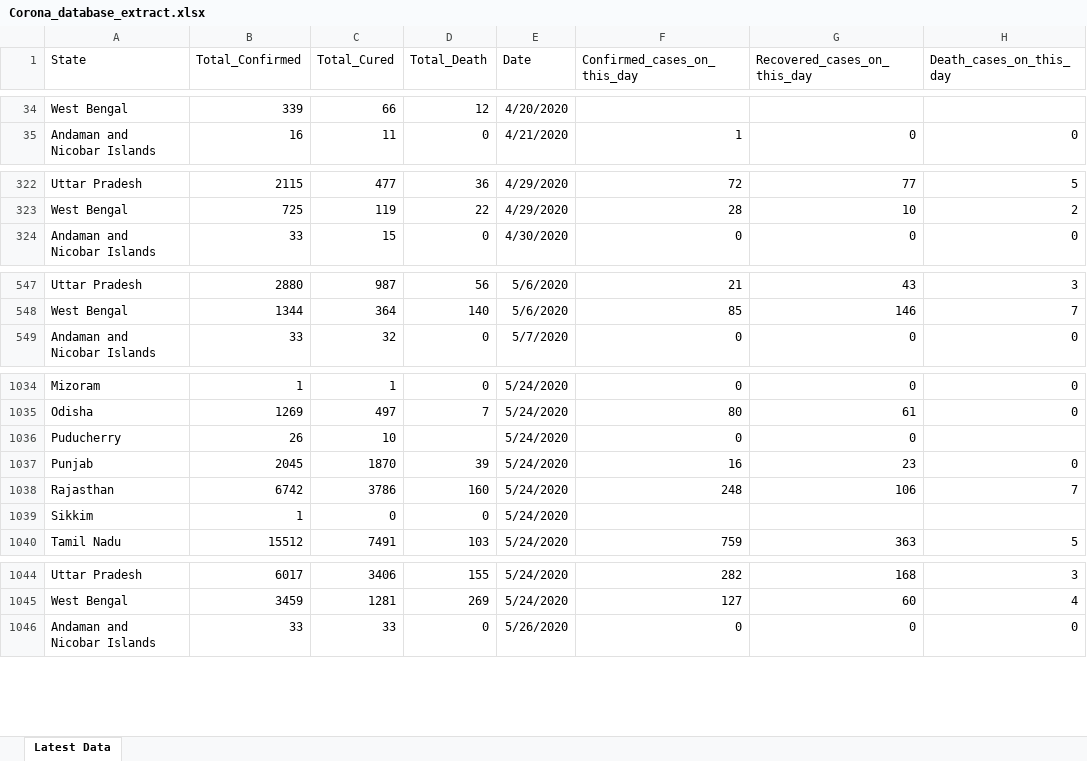
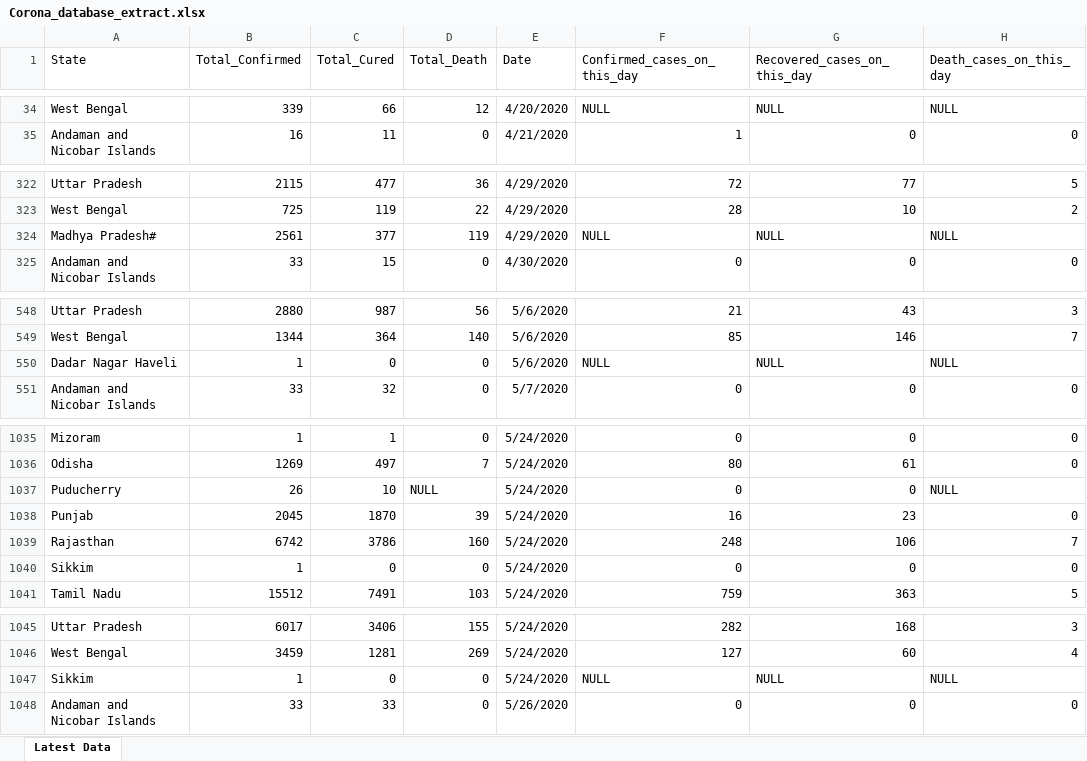
Before and after one commit to Krish8653/Covid_19_India, an Excel workbook: Corona_database_extract.xlsx, sheet Latest Data, drawn as a sheet; only a part is shown, gaps mark what is left out; values as stored, in another font and other column widths than the file's, no borders; table styles not drawn; addresses are those after the commit; the diff covers the shown part only; the diff names each change by its address in the sheet, - before the commit and + after, or states it on an @@ line.

Commit message:
adding latest database extract

```diff
--- a/Corona_database_extract.xlsx (sheet Latest Data)
+++ b/Corona_database_extract.xlsx (sheet Latest Data)
-F34 (Confirmed_cases_on_this_day): (empty)
+F34 (Confirmed_cases_on_this_day): NULL
-G34 (Recovered_cases_on_this_day): (empty)
+G34 (Recovered_cases_on_this_day): NULL
-H34 (Death_cases_on_this_day): (empty)
+H34 (Death_cases_on_this_day): NULL
+row 324: Madhya Pradesh# | 2561 | 377 | 119 | 4/29/2020 | NULL | NULL | NULL
+row 550: Dadar Nagar Haveli | 1 | 0 | 0 | 5/6/2020 | NULL | NULL | NULL
-D1037 (Total_Death): (empty)
+D1037 (Total_Death): NULL
-H1037 (Death_cases_on_this_day): (empty)
+H1037 (Death_cases_on_this_day): NULL
-F1040 (Confirmed_cases_on_this_day): (empty)
+F1040 (Confirmed_cases_on_this_day): 0
-G1040 (Recovered_cases_on_this_day): (empty)
+G1040 (Recovered_cases_on_this_day): 0
-H1040 (Death_cases_on_this_day): (empty)
+H1040 (Death_cases_on_this_day): 0
+row 1047: Sikkim | 1 | 0 | 0 | 5/24/2020 | NULL | NULL | NULL
```
Also changed, not shown: 85 added rows, 16 removed rows and 68 edited cells elsewhere in this sheet, 1 other file.
